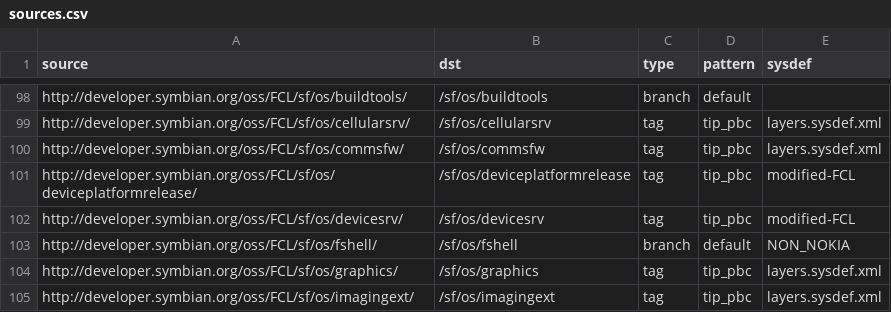
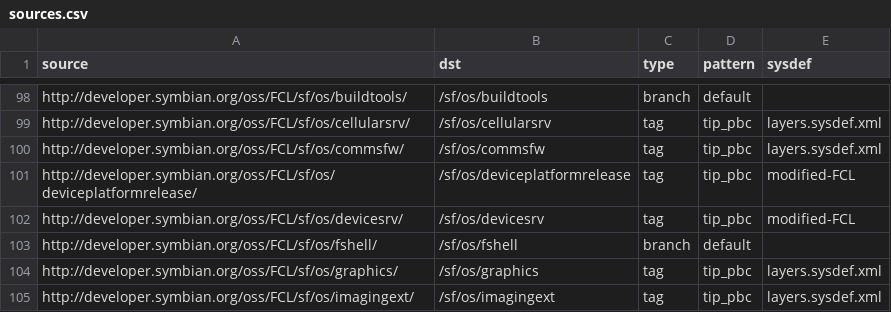
Before and after one commit to SymbianSource/oss.FCL.sftools.fbf.projects.platforms, a CSV file: tip_pbc/single/sources.csv, drawn as a sheet; only a part is shown, gaps mark what is left out.

Commit message:
disable fshell from tip_pbc package builds

```diff
--- a/tip_pbc/single/sources.csv
+++ b/tip_pbc/single/sources.csv
@@ -102,3 +102,3 @@ http://developer.symbian.org/oss/FCL/sf/os/deviceplatformrelease/,/sf/os/devicep
 http://developer.symbian.org/oss/FCL/sf/os/devicesrv/,/sf/os/devicesrv,tag,tip_pbc,modified-FCL
-http://developer.symbian.org/oss/FCL/sf/os/fshell/,/sf/os/fshell,branch,default,NON_NOKIA
+http://developer.symbian.org/oss/FCL/sf/os/fshell/,/sf/os/fshell,branch,default,
 http://developer.symbian.org/oss/FCL/sf/os/graphics/,/sf/os/graphics,tag,tip_pbc,layers.sysdef.xml
```
